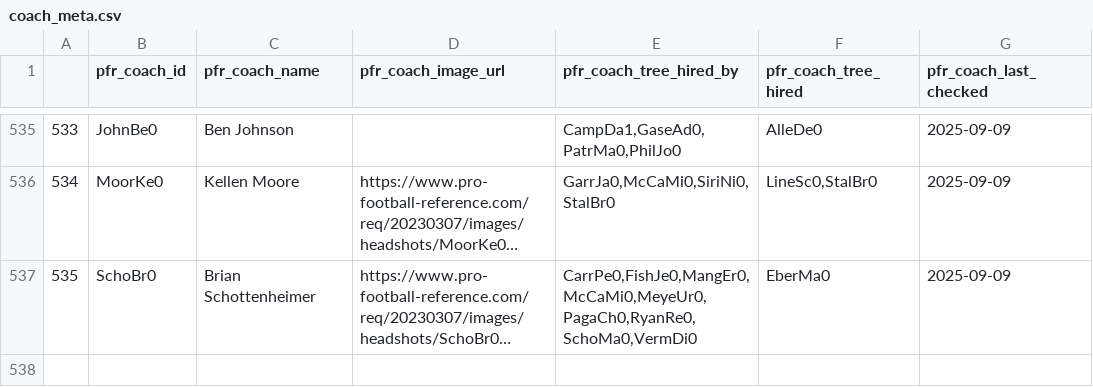
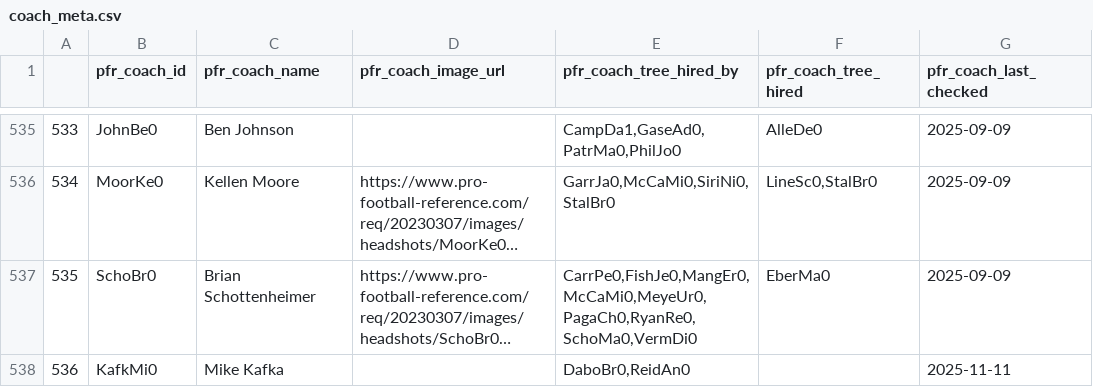
Before and after one commit to greerreNFL/coaches, a CSV file: coaches/coach_meta.csv, drawn as a sheet; only a part is shown, gaps mark what is left out; long unchanged cells end in …; the diff names each change by its address in the sheet, - before the commit and + after, or states it on an @@ line.

```diff
--- a/coaches/coach_meta.csv
+++ b/coaches/coach_meta.csv
+row 538: 536 | KafkMi0 | Mike Kafka |  | DaboBr0,ReidAn0 |  | 2025-11-11
```
Also changed, not shown: coaches.csv.
